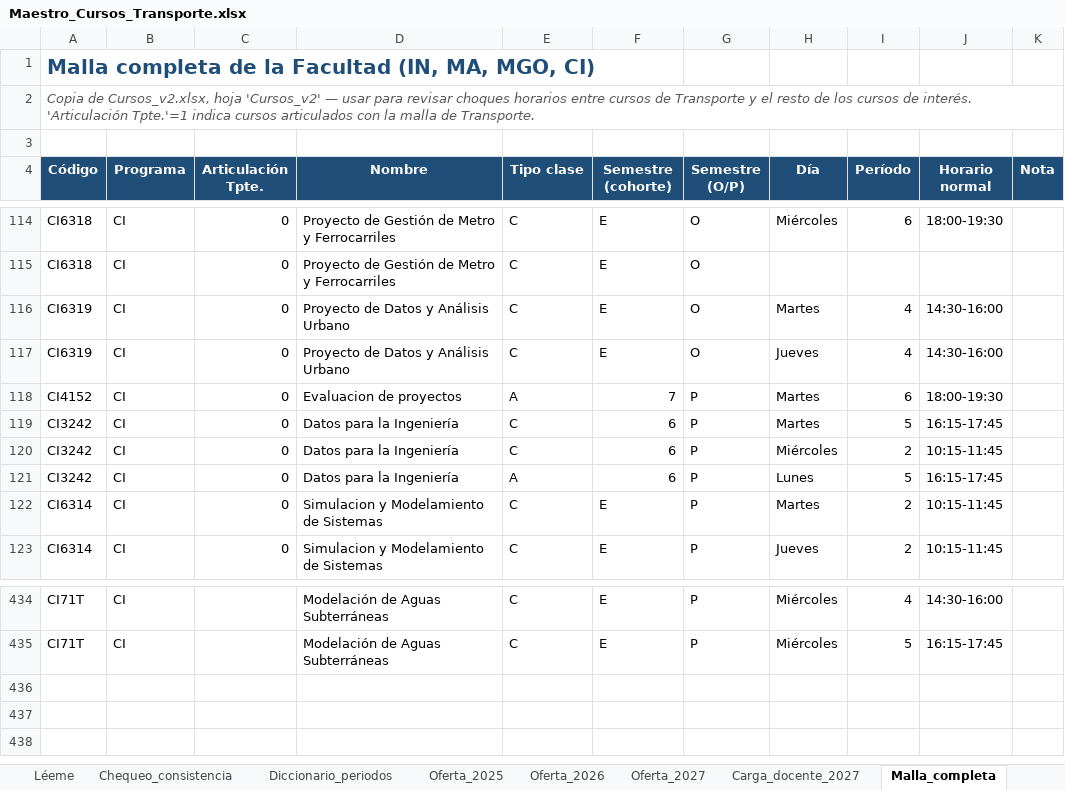
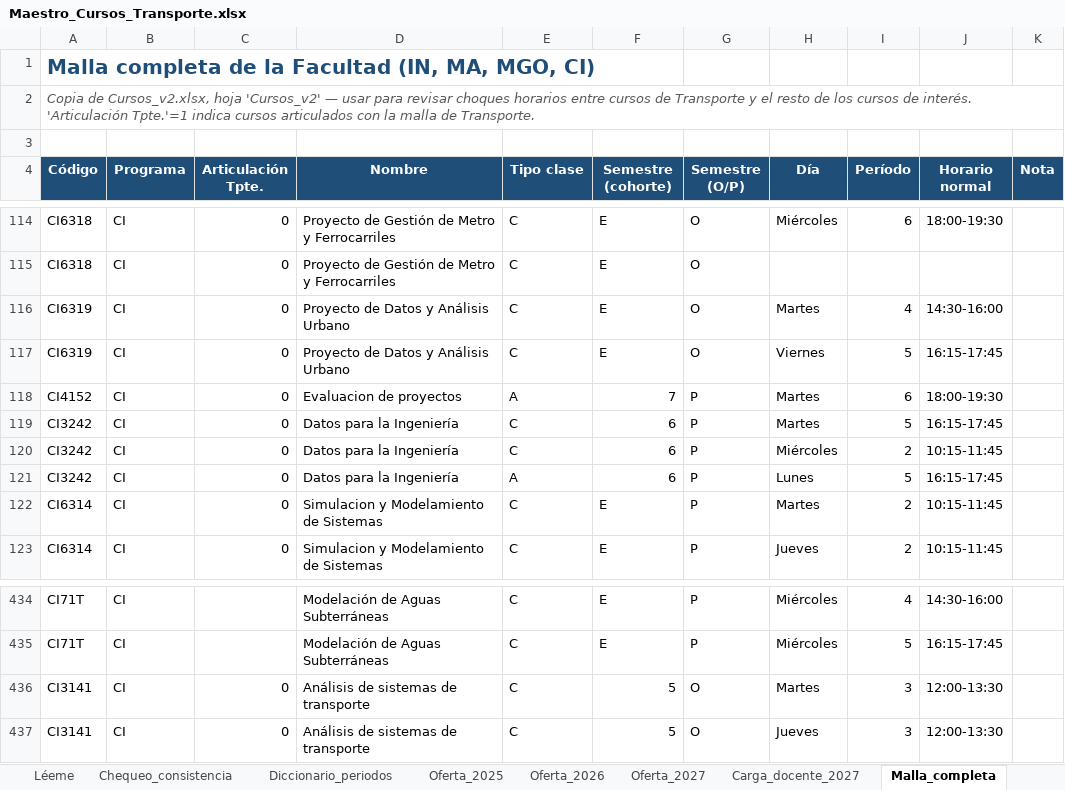
Before and after one commit to bastianhj/planificacion-cursos-transporte, an Excel workbook: Maestro_Cursos_Transporte.xlsx, sheet Malla_completa, drawn as a sheet; only a part is shown, gaps mark what is left out; values as stored, in another font and other column widths than the file's, no borders; the diff names each change by its address in the sheet, - before the commit and + after, or states it on an @@ line.

Commit message:
Actualizar horarios: CI6319 (Vie P5) y CI3141 S2 (Mar/Jue P3)

```diff
--- a/Maestro_Cursos_Transporte.xlsx (sheet Malla_completa)
+++ b/Maestro_Cursos_Transporte.xlsx (sheet Malla_completa)
-H117 (Día): Jueves
+H117 (Día): Viernes
-I117 (Período): 4
+I117 (Período): 5
-J117 (Horario normal): 14:30-16:00
+J117 (Horario normal): 16:15-17:45
+row 436: CI3141 | CI | 0 | Análisis de sistemas de transporte | C | 5 | O | Martes | 3 | 12:00-13:30
+row 437: CI3141 | CI | 0 | Análisis de sistemas de transporte | C | 5 | O | Jueves | 3 | 12:00-13:30
```
Also changed, not shown: sheet Carga_docente_2027, sheet Chequeo_consistencia, sheet Oferta_2027, sheet Léeme, 1 other file.
